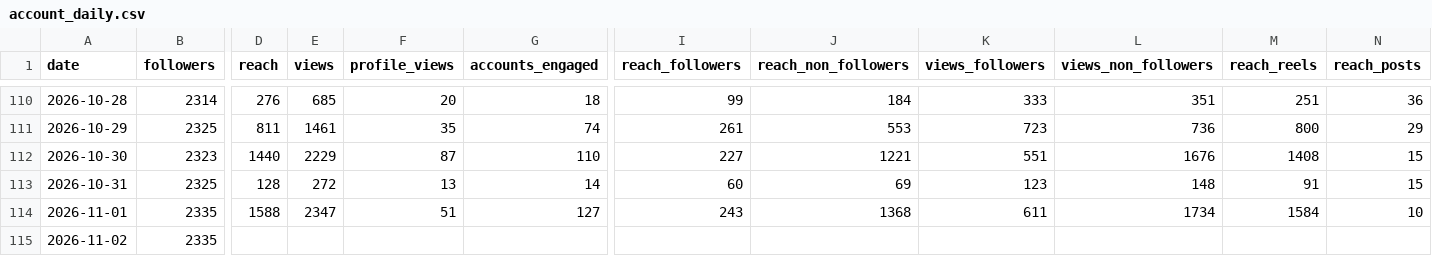
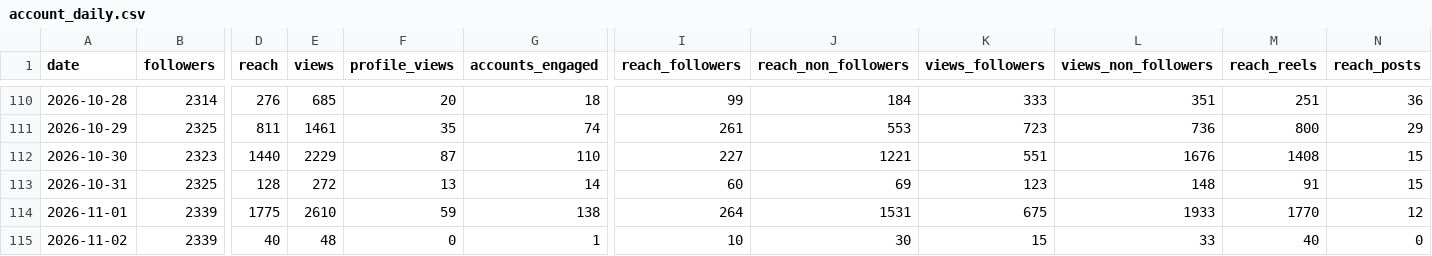
Before and after one commit to LokmaneDaoudi/ig-analytics, a CSV file: data/account_daily.csv, drawn as a sheet; only a part is shown, gaps mark what is left out; the diff covers the shown part only; the diff names each change by its address in the sheet, - before the commit and + after, or states it on an @@ line.

```diff
--- a/data/account_daily.csv
+++ b/data/account_daily.csv
-B114:B115 (followers): 2335
+B114:B115 (followers): 2339
-D114 (reach): 1588
+D114 (reach): 1775
-E114 (views): 2347
+E114 (views): 2610
-F114 (profile_views): 51
+F114 (profile_views): 59
-G114 (accounts_engaged): 127
+G114 (accounts_engaged): 138
-I114 (reach_followers): 243
+I114 (reach_followers): 264
-J114 (reach_non_followers): 1368
+J114 (reach_non_followers): 1531
-K114 (views_followers): 611
+K114 (views_followers): 675
-L114 (views_non_followers): 1734
+L114 (views_non_followers): 1933
-M114 (reach_reels): 1584
+M114 (reach_reels): 1770
-N114 (reach_posts): 10
+N114 (reach_posts): 12
-D115 (reach): (empty)
+D115 (reach): 40
-E115 (views): (empty)
+E115 (views): 48
-F115 (profile_views): (empty)
+F115 (profile_views): 0
-G115 (accounts_engaged): (empty)
+G115 (accounts_engaged): 1
-I115 (reach_followers): (empty)
+I115 (reach_followers): 10
-J115 (reach_non_followers): (empty)
+J115 (reach_non_followers): 30
-K115 (views_followers): (empty)
+K115 (views_followers): 15
-L115 (views_non_followers): (empty)
+L115 (views_non_followers): 33
-M115 (reach_reels): (empty)
+M115 (reach_reels): 40
-N115 (reach_posts): (empty)
+N115 (reach_posts): 0
```
Also changed, not shown: 5 edited cells elsewhere in this file, data/media_metrics.csv.
